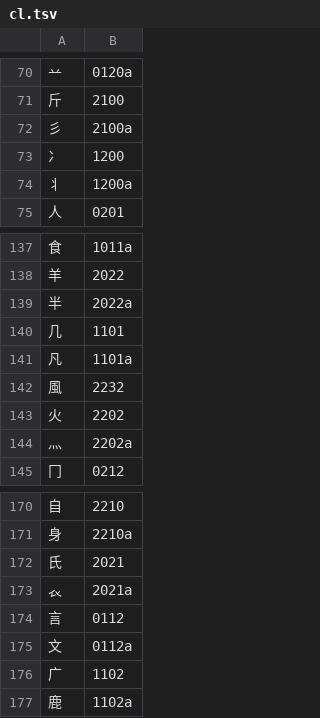
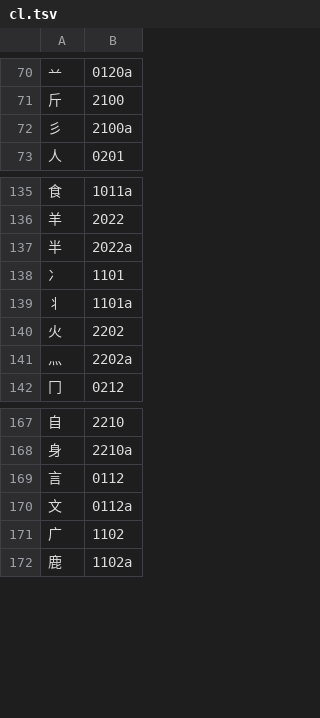
Before and after one commit to chenlin014/jiezi, a TSV file: chordmap/cl.tsv, drawn as a sheet; only a part is shown, gaps mark what is left out; the diff covers the shown part only.

```diff
--- a/chordmap/cl.tsv
+++ b/chordmap/cl.tsv
@@ -72,4 +72,2 @@
 彡	2100a
-冫	1200
-丬	1200a
 人	0201
@@ -139,5 +137,4 @@
 半	2022a
-几	1101
-凡	1101a
-風	2232
+冫	1101
+丬	1101a
 火	2202
@@ -171,4 +168,2 @@
 身	2210a
-氏	2021
-𧘇	2021a
 言	0112
```
Also changed, not shown: 16 added rows, 11 removed rows and 4 edited cells elsewhere in this file, 1 other file.
